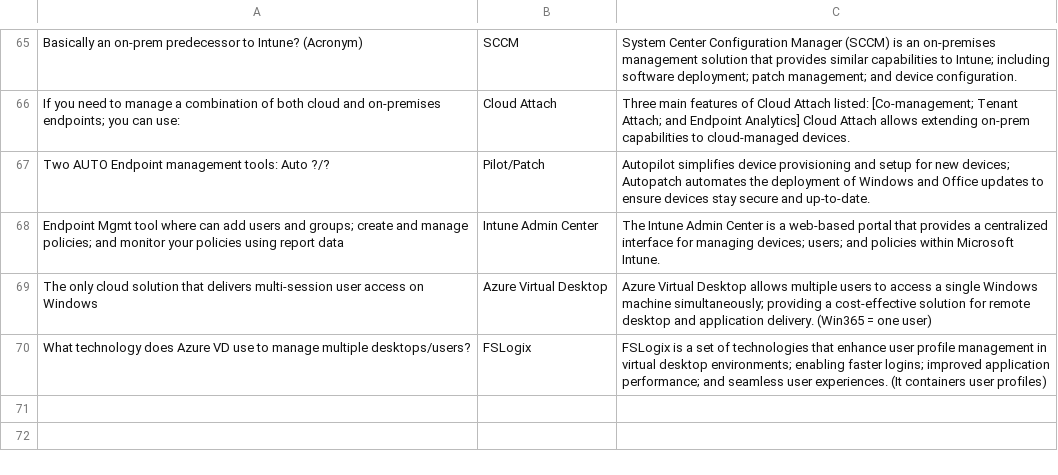
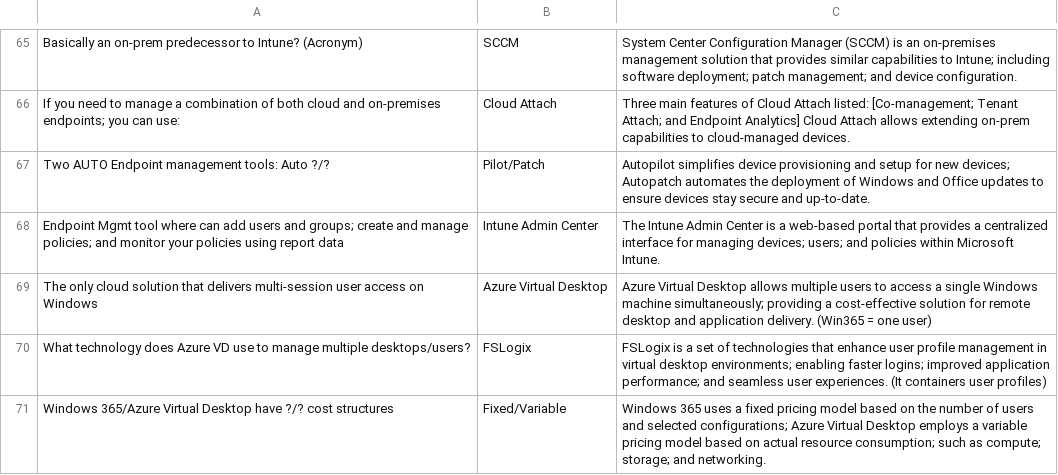
Before and after one commit to basinx/MemoryGame, a CSV file: questions.csv, drawn as a sheet; only a part is shown, gaps mark what is left out.

Commit message:
add to csv

```diff
--- a/questions.csv
+++ b/questions.csv
@@ -70 +70,2 @@ The only cloud solution that delivers multi-session user access on Windows, Azur
 What technology does Azure VD use to manage multiple desktops/users?, FSLogix, FSLogix is a set of technologies that enhance user profile management in virtual desktop environments; enabling faster logins; improved application performance; and seamless user experiences. (It containers user profiles)
+Windows 365/Azure Virtual Desktop have ?/? cost structures, Fixed/Variable, Windows 365 uses a fixed pricing model based on the number of users and selected configurations; Azure Virtual Desktop employs a variable pricing model based on actual resource consumption; such as compute; storage; and networking.
```
